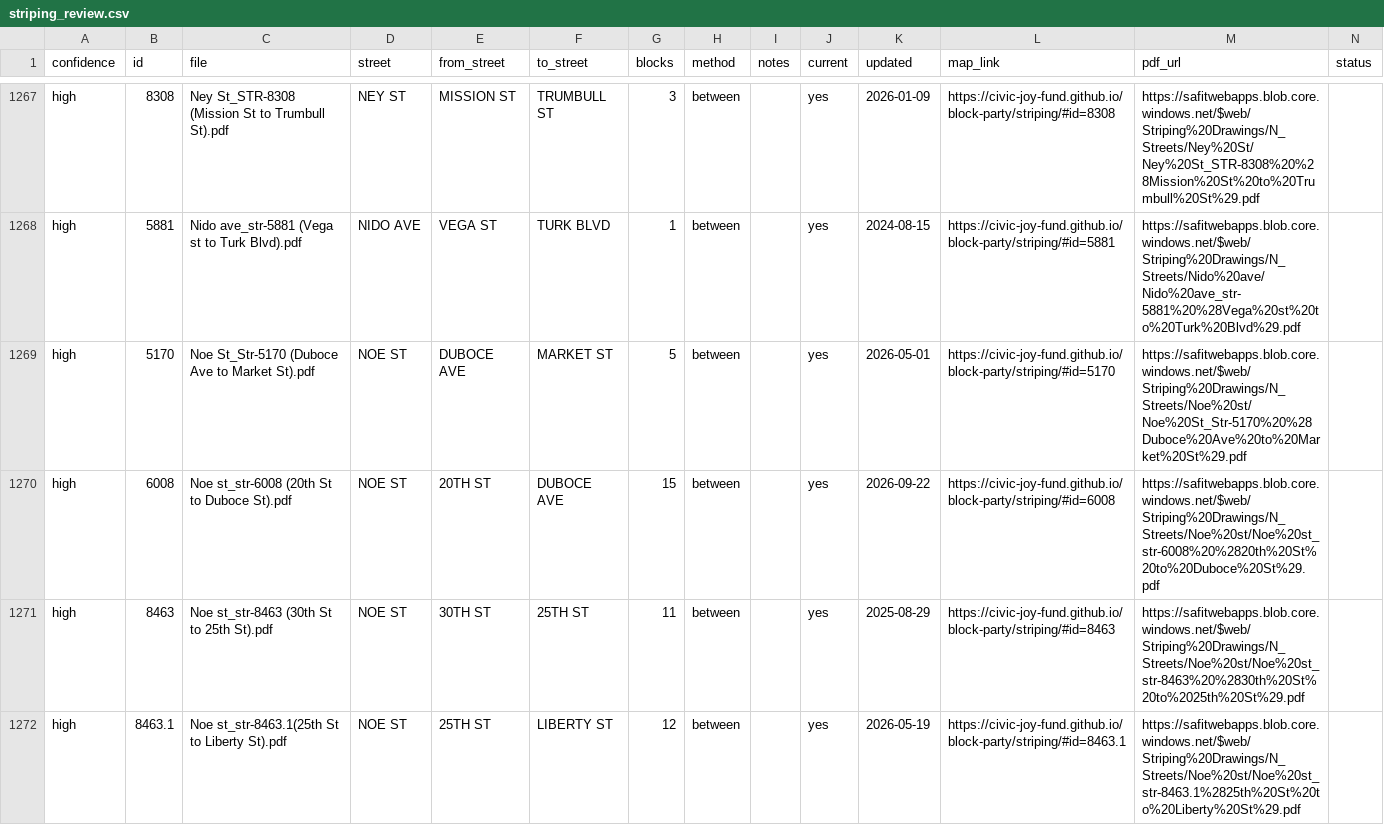
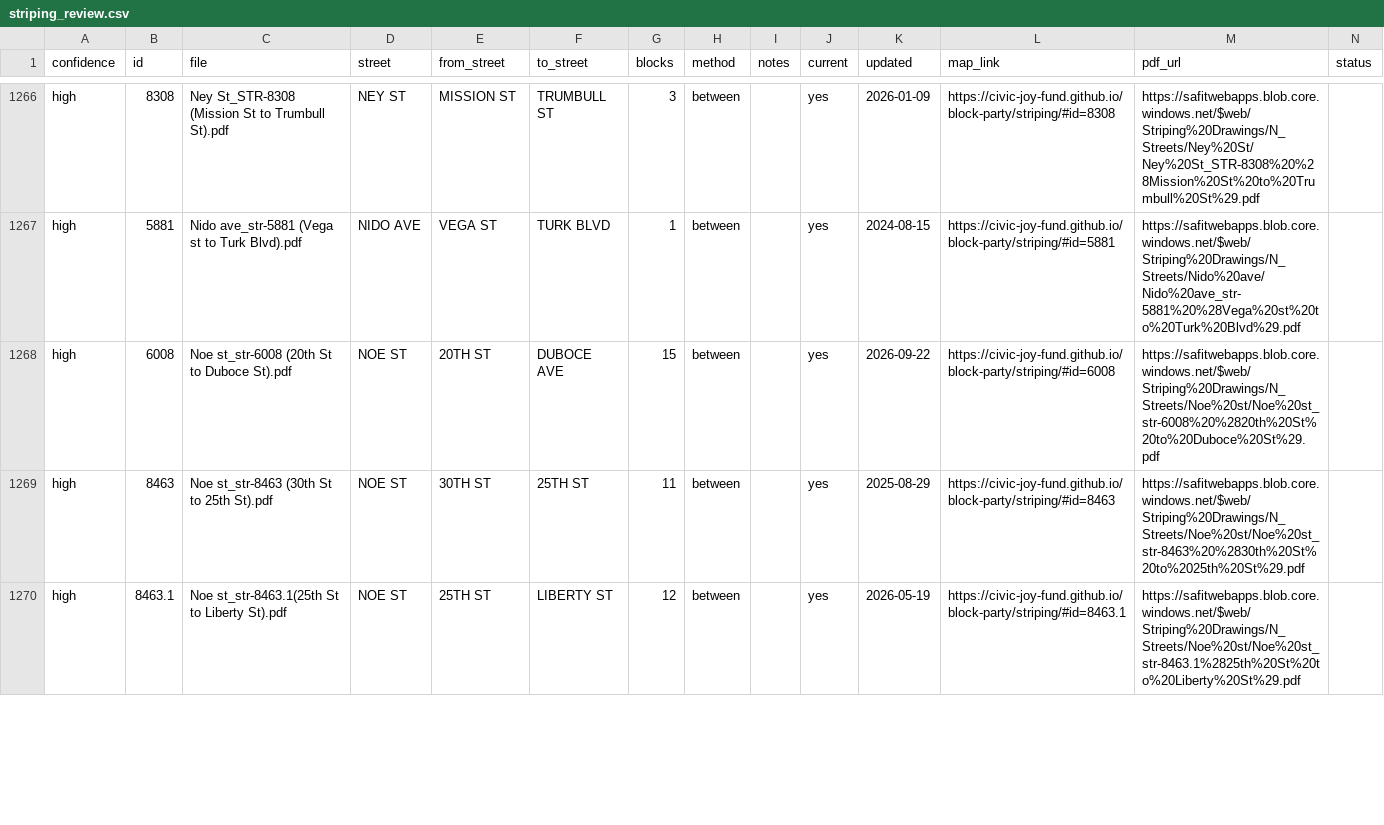
Before and after one commit to civic-joy-fund/block-party, a CSV file: data/striping_review.csv, drawn as a sheet; only a part is shown, gaps mark what is left out; removed rows and columns are numbered as before the commit, all else as after; rows hold the shown columns only; the diff covers the shown part only; the diff names each change by its address in the sheet, - before the commit and + after, or states it on an @@ line.

```diff
--- a/data/striping_review.csv
+++ b/data/striping_review.csv
-row 1269: high | 5170 | Noe St_Str-5170 (Duboce Ave to Market St).pdf | NOE ST | DUBOCE AVE | MARKET ST | 5 | between |  | yes | 2026-05-01 | https://civic-joy-fund.github.io/block-party/striping/#id=5170 | https://safitwebapps.blob.core.windows.net/$web/Striping%20Drawings/N_Streets/Noe%20st/Noe%20St_Str-5170%20%28Duboce%20Ave%20to%20Market%20St%29.pdf
```
Also changed, not shown: 1 added row, 1 removed row and 1 edited cell elsewhere in this file, 7 other files.
